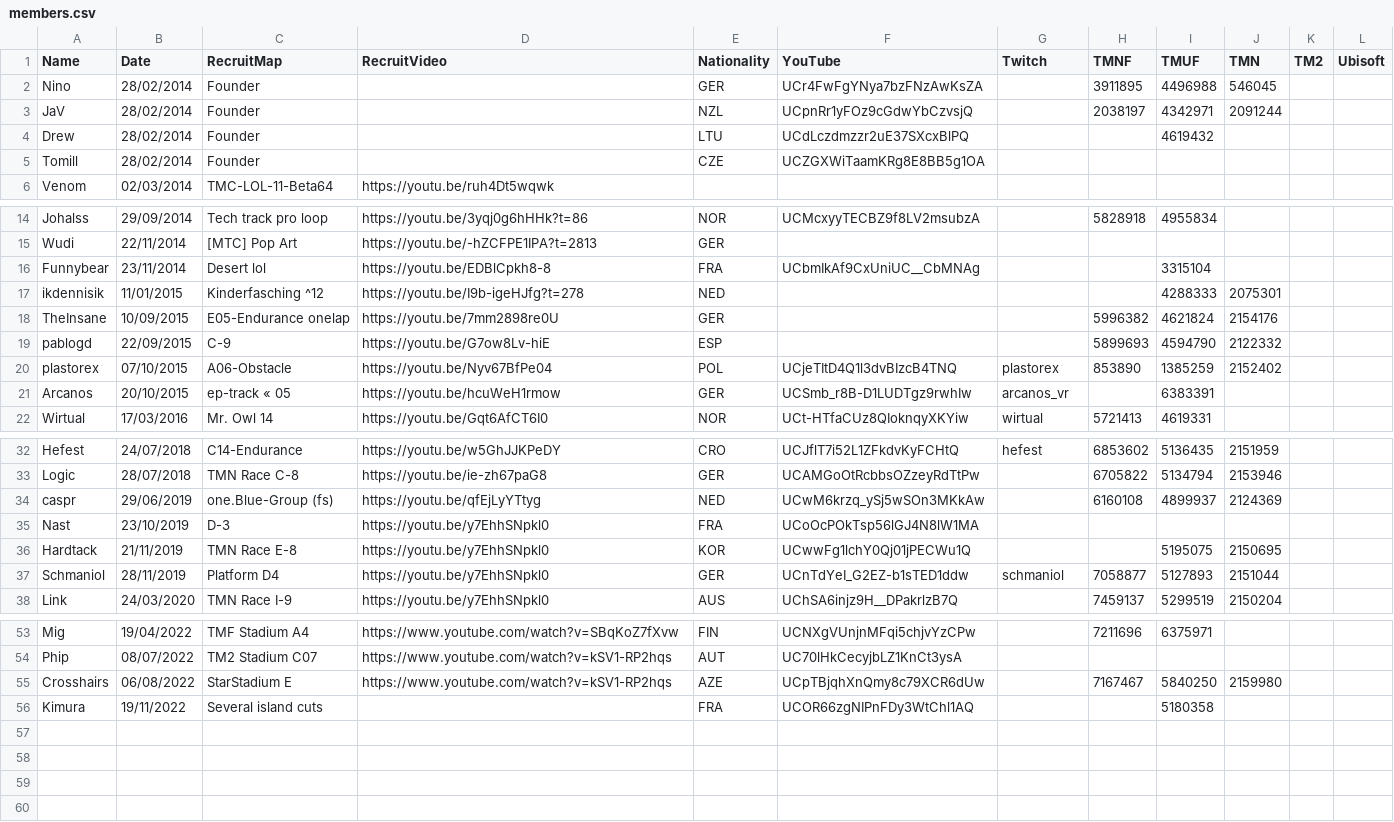
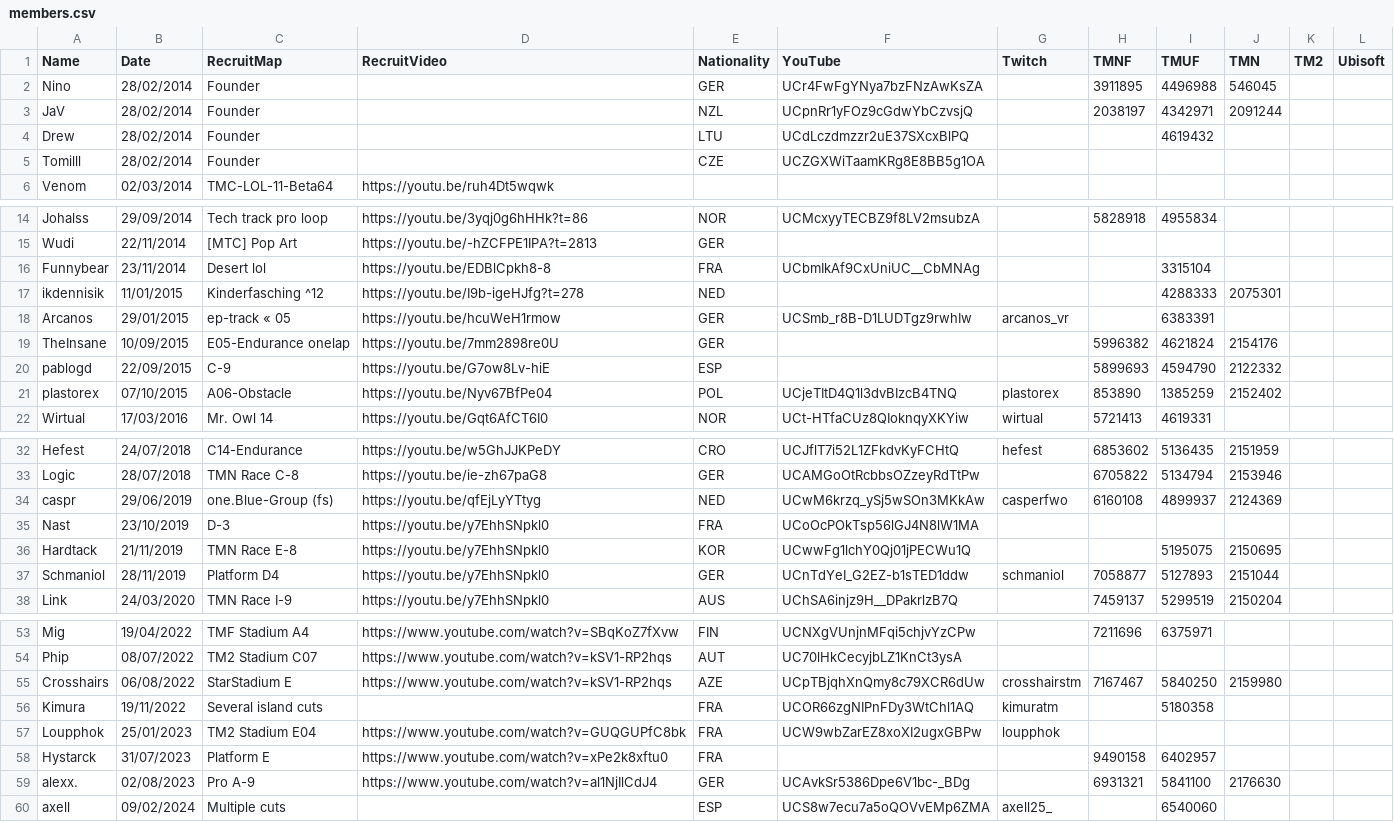
Before and after one commit to Riku-S/FastestWayOnly, a CSV file: FastestWayOnly/Resources/members.csv, drawn as a sheet; only a part is shown, gaps mark what is left out.

Commit message:
Update members.csv

```diff
--- a/FastestWayOnly/Resources/members.csv
+++ b/FastestWayOnly/Resources/members.csv
@@ -4,3 +4,3 @@ JaV;28/02/2014;Founder;;NZL;UCpnRr1yFOz9cGdwYbCzvsjQ;;2038197;4342971;2091244;;
 Drew;28/02/2014;Founder;;LTU;UCdLczdmzzr2uE37SXcxBlPQ;;;4619432;;;
-Tomill;28/02/2014;Founder;;CZE;UCZGXWiTaamKRg8E8BB5g1OA;;;;;;
+Tomilll;28/02/2014;Founder;;CZE;UCZGXWiTaamKRg8E8BB5g1OA;;;;;;
 Venom;02/03/2014;TMC-LOL-11-Beta64;https://youtu.be/ruh4Dt5wqwk;;;;;;;;
@@ -17,2 +17,3 @@ Funnybear;23/11/2014;Desert lol;https://youtu.be/EDBlCpkh8-8;FRA;UCbmIkAf9CxUniU
 ikdennisik;11/01/2015;Kinderfasching ^12;https://youtu.be/I9b-igeHJfg?t=278;NED;;;;4288333;2075301;;
+Arcanos;29/01/2015;ep-track « 05;https://youtu.be/hcuWeH1rmow;GER;UCSmb_r8B-D1LUDTgz9rwhIw;arcanos_vr;;6383391;;;
 TheInsane;10/09/2015;E05-Endurance onelap;https://youtu.be/7mm2898re0U;GER;;;5996382;4621824;2154176;;
@@ -20,3 +21,2 @@ pablogd;22/09/2015;C-9;https://youtu.be/G7ow8Lv-hiE;ESP;;;5899693;4594790;212233
 plastorex;07/10/2015;A06-Obstacle;https://youtu.be/Nyv67BfPe04;POL;UCjeTItD4Q1l3dvBIzcB4TNQ;plastorex;853890;1385259;2152402;;
-Arcanos;20/10/2015;ep-track « 05;https://youtu.be/hcuWeH1rmow;GER;UCSmb_r8B-D1LUDTgz9rwhIw;arcanos_vr;;6383391;;;
 Wirtual;17/03/2016;Mr. Owl 14;https://youtu.be/Gqt6AfCT6I0;NOR;UCt-HTfaCUz8QIoknqyXKYiw;wirtual;5721413;4619331;;;
@@ -33,3 +33,3 @@ Hefest;24/07/2018;C14-Endurance;https://youtu.be/w5GhJJKPeDY;CRO;UCJflT7i52L1ZFk
 Logic;28/07/2018;TMN Race C-8;https://youtu.be/ie-zh67paG8;GER;UCAMGoOtRcbbsOZzeyRdTtPw;;6705822;5134794;2153946;;
-caspr;29/06/2019;one.Blue-Group (fs);https://youtu.be/qfEjLyYTtyg;NED;UCwM6krzq_ySj5wSOn3MKkAw;;6160108;4899937;2124369;;
+caspr;29/06/2019;one.Blue-Group (fs);https://youtu.be/qfEjLyYTtyg;NED;UCwM6krzq_ySj5wSOn3MKkAw;casperfwo;6160108;4899937;2124369;;
 Nast;23/10/2019;D-3;https://youtu.be/y7EhhSNpkl0;FRA;UCoOcPOkTsp56lGJ4N8lW1MA;;;;;;
@@ -54,3 +54,7 @@ Mig;19/04/2022;TMF Stadium A4;https://www.youtube.com/watch?v=SBqKoZ7fXvw;FIN;UC
 Phip;08/07/2022;TM2 Stadium C07;https://www.youtube.com/watch?v=kSV1-RP2hqs;AUT;UC70lHkCecyjbLZ1KnCt3ysA;;;;;;
-Crosshairs;06/08/2022;StarStadium E;https://www.youtube.com/watch?v=kSV1-RP2hqs;AZE;UCpTBjqhXnQmy8c79XCR6dUw;;7167467;5840250;2159980;;
-Kimura;19/11/2022;Several island cuts;;FRA;UCOR66zgNIPnFDy3WtChl1AQ;;;5180358;;;
+Crosshairs;06/08/2022;StarStadium E;https://www.youtube.com/watch?v=kSV1-RP2hqs;AZE;UCpTBjqhXnQmy8c79XCR6dUw;crosshairstm;7167467;5840250;2159980;;
+Kimura;19/11/2022;Several island cuts;;FRA;UCOR66zgNIPnFDy3WtChl1AQ;kimuratm;;5180358;;;
+Loupphok;25/01/2023;TM2 Stadium E04;https://www.youtube.com/watch?v=GUQGUPfC8bk;FRA;UCW9wbZarEZ8xoXI2ugxGBPw;loupphok;;;;;
+Hystarck;31/07/2023;Platform E;https://www.youtube.com/watch?v=xPe2k8xftu0;FRA;;;9490158;6402957;;;
+alexx.;02/08/2023;Pro A-9;https://www.youtube.com/watch?v=al1NjIlCdJ4;GER;UCAvkSr5386Dpe6V1bc-_BDg;;6931321;5841100;2176630;;
+axell;09/02/2024;Multiple cuts;;ESP;UCS8w7ecu7a5oQOVvEMp6ZMA;axell25_;;6540060;;;
```
